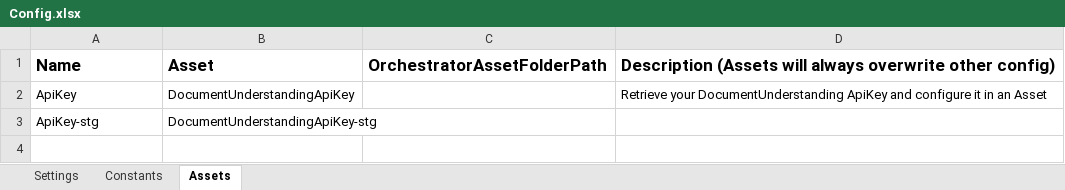
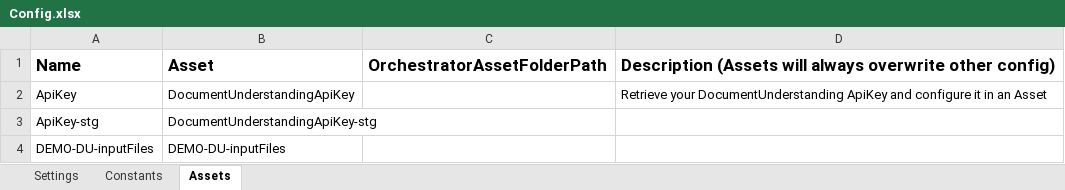
Before and after one commit to UiPath-LATAM/DEMO-DU_Custom, an Excel workbook: Data/Config.xlsx, sheet Assets, drawn as a sheet; values as stored, in another font and other column widths than the file's, no borders; the diff names each change by its address in the sheet, - before the commit and + after, or states it on an @@ line.

```diff
--- a/Data/Config.xlsx (sheet Assets)
+++ b/Data/Config.xlsx (sheet Assets)
+row 4: DEMO-DU-inputFiles | DEMO-DU-inputFiles
```
Also changed, not shown: sheet Settings, 2 other files.
